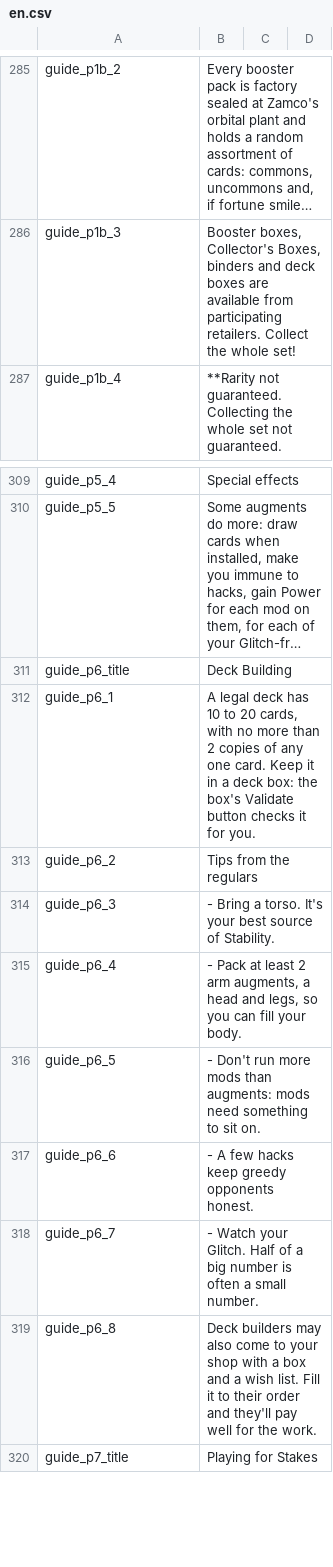
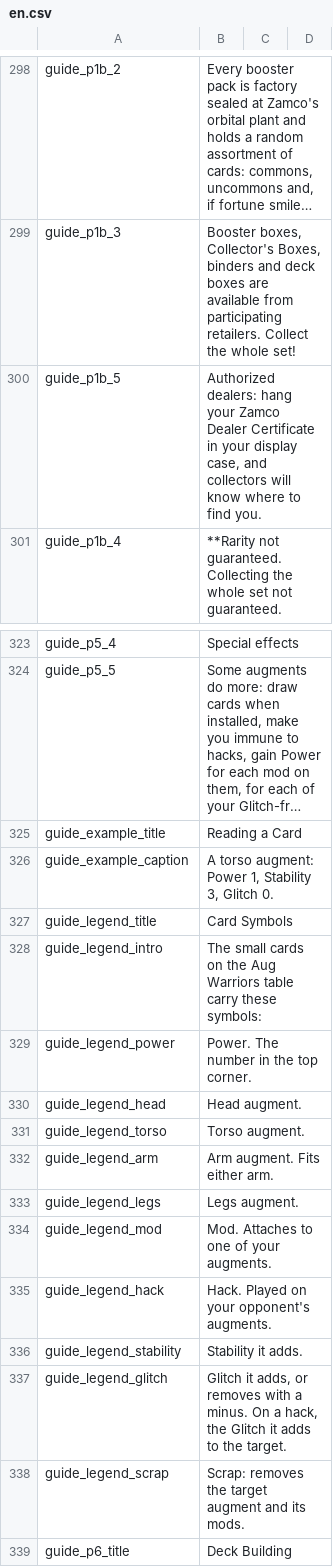
Before and after one commit to dysonzed/Zams-Collectibles, a CSV file: Localization/en.csv, drawn as a sheet; only a part is shown, gaps mark what is left out; the shorter side is filled out with more unchanged rows; long unchanged cells end in …; the diff covers the shown part only; the diff names each change by its address in the sheet, - before the commit and + after, or states it on an @@ line.

```diff
--- a/Localization/en.csv
+++ b/Localization/en.csv
+row 300: guide_p1b_5 | Authorized dealers: hang your Zamco Dealer Certificate in your display case, and collectors will know where to find you.
+row 325: guide_example_title | Reading a Card
+row 326: guide_example_caption | A torso augment: Power 1, Stability 3, Glitch 0.
+row 327: guide_legend_title | Card Symbols
+row 328: guide_legend_intro | The small cards on the Aug Warriors table carry these symbols:
+row 329: guide_legend_power | Power. The number in the top corner.
+row 330: guide_legend_head | Head augment.
+row 331: guide_legend_torso | Torso augment.
+row 332: guide_legend_arm | Arm augment. Fits either arm.
+row 333: guide_legend_legs | Legs augment.
+row 334: guide_legend_mod | Mod. Attaches to one of your augments.
+row 335: guide_legend_hack | Hack. Played on your opponent's augments.
+row 336: guide_legend_stability | Stability it adds.
+row 337: guide_legend_glitch | Glitch it adds, or removes with a minus. On a hack, the Glitch it adds to the target.
+row 338: guide_legend_scrap | Scrap: removes the target augment and its mods.
```
Also changed, not shown: 13 added rows elsewhere in this file, Localization/zh.csv, 28 other files.
